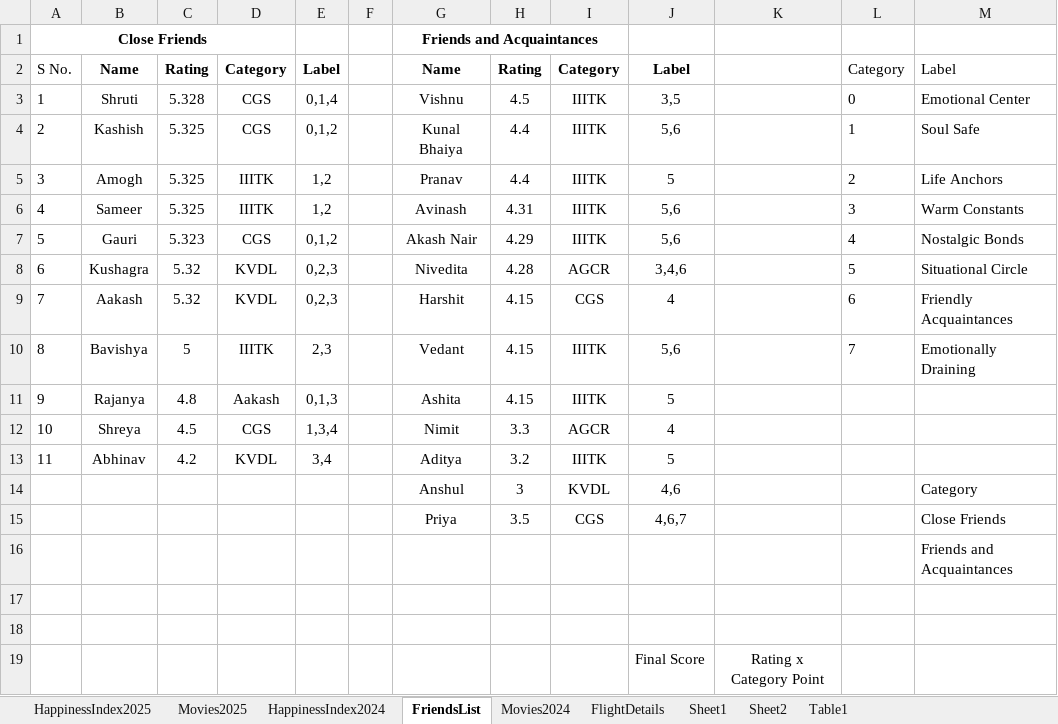
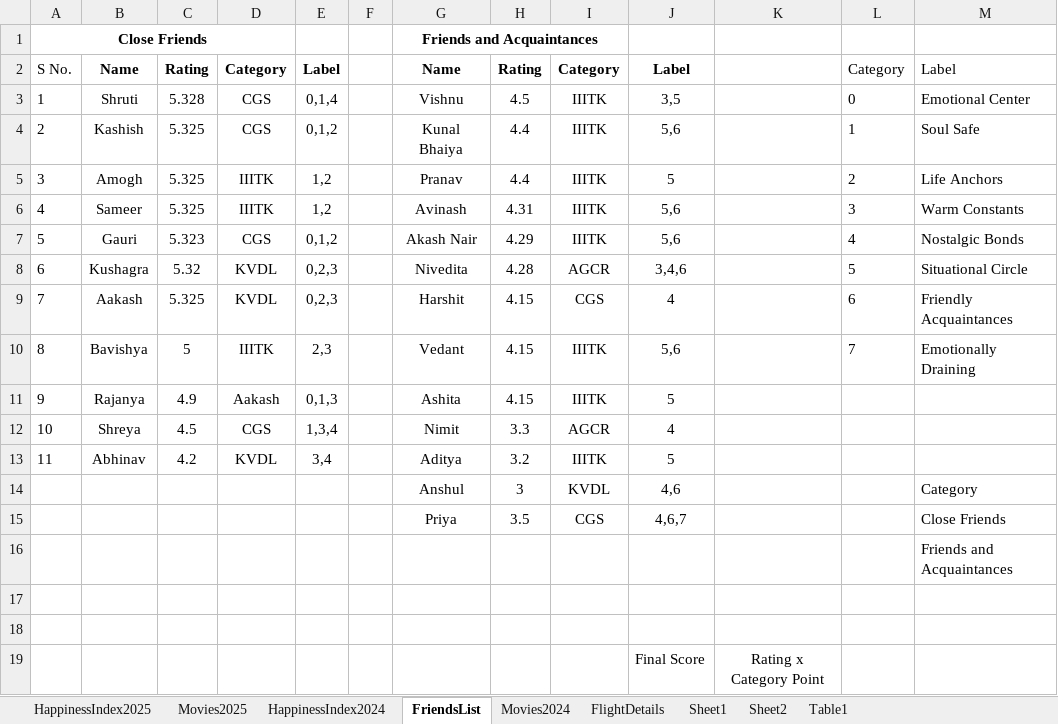
Before and after one commit to Abhinav-1708/Happiness-Index, an Excel workbook: HappinessIndex.xlsx, sheet FriendsList, drawn as a sheet; only a part is shown; values as stored, in another font and other column widths than the file's, no borders; conditional formats not drawn; the diff names each change by its address in the sheet, - before the commit and + after, or states it on an @@ line.

```diff
--- a/HappinessIndex.xlsx (sheet FriendsList)
+++ b/HappinessIndex.xlsx (sheet FriendsList)
-C9: 5.32
+C9: 5.325
-C11: 4.8
+C11: 4.9
```
Also changed, not shown: sheet HappinessIndex2025, charts or pictures.
